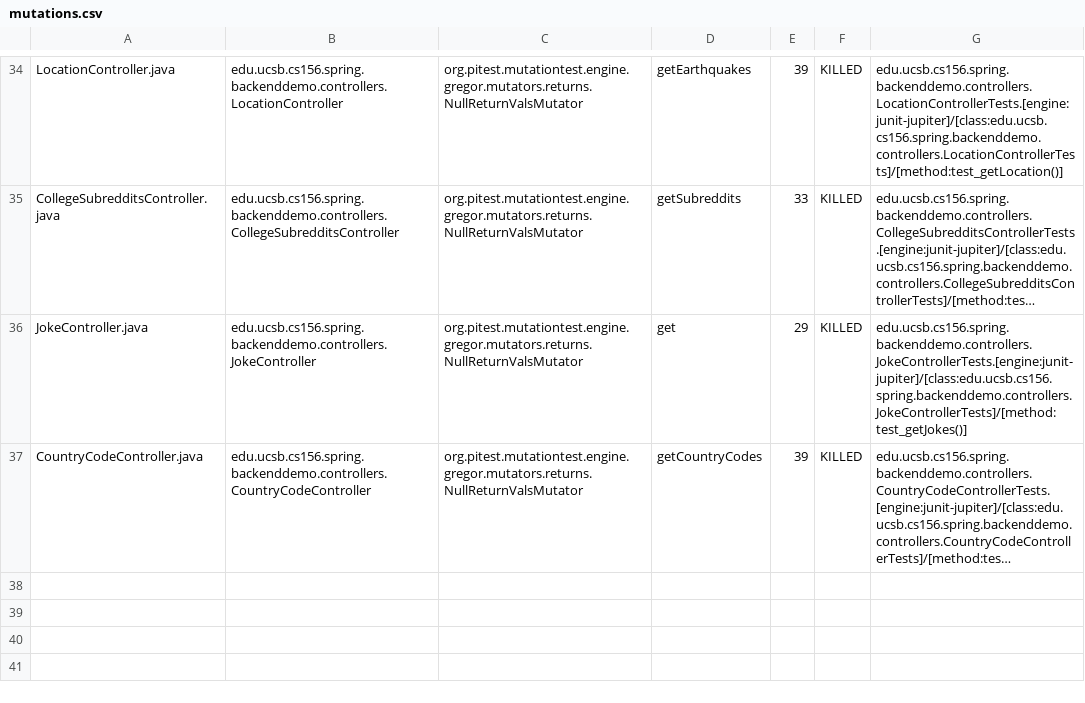
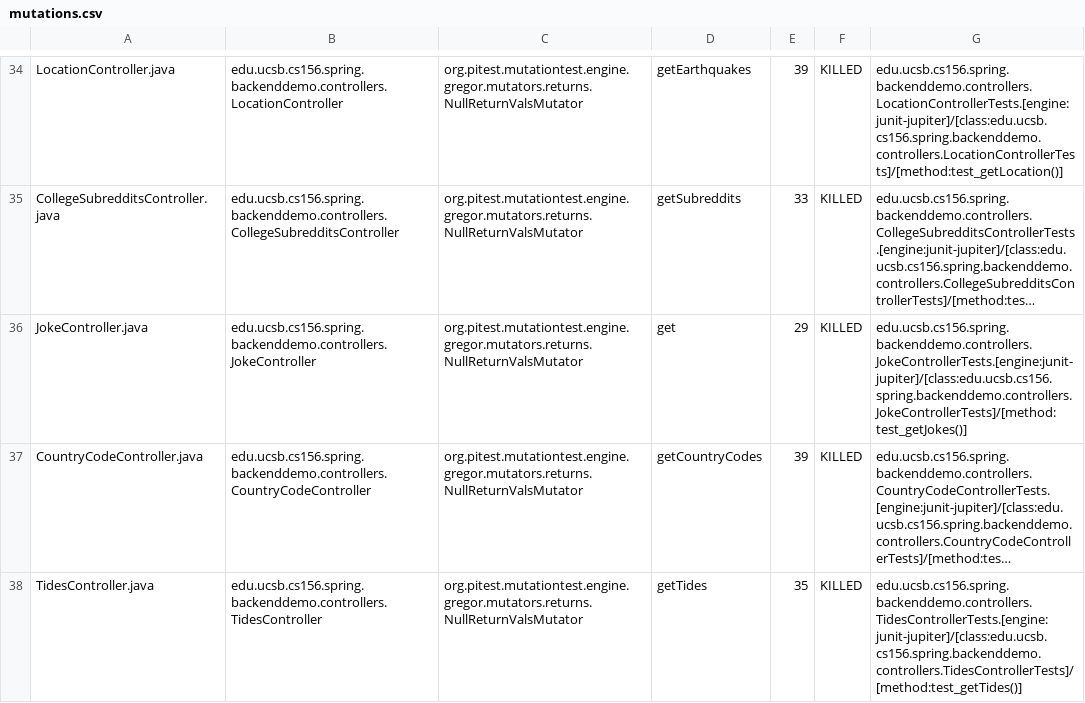
Before and after one commit to ucsb-cs156-f23/team01-f23-7pm-2, a CSV file: pitest/mutations.csv, drawn as a sheet; only a part is shown, gaps mark what is left out; long unchanged cells end in …; the diff names each change by its address in the sheet, - before the commit and + after, or states it on an @@ line.

Commit message:
Deploying to gh-pages from @ ucsb-cs156-f23/team01-f23-7pm-2@178facca779ebb98057379f7e50c0e3359bf8194 🚀

```diff
--- a/pitest/mutations.csv
+++ b/pitest/mutations.csv
+row 38: TidesController.java | edu.ucsb.cs156.spring.backenddemo.controllers.TidesController | org.pitest.mutationtest.engine.gregor.mutators.returns.NullReturnValsMutator | getTides | 35 | KILLED | edu.ucsb.cs156.spring.backenddemo.controllers.TidesControllerTests.[engine:junit-jupiter]/[class:edu.ucsb.cs156.spring.backenddemo.controllers.TidesControllerTests]/[method:test_getTides()]
```
Also changed, not shown: 22 other files.
